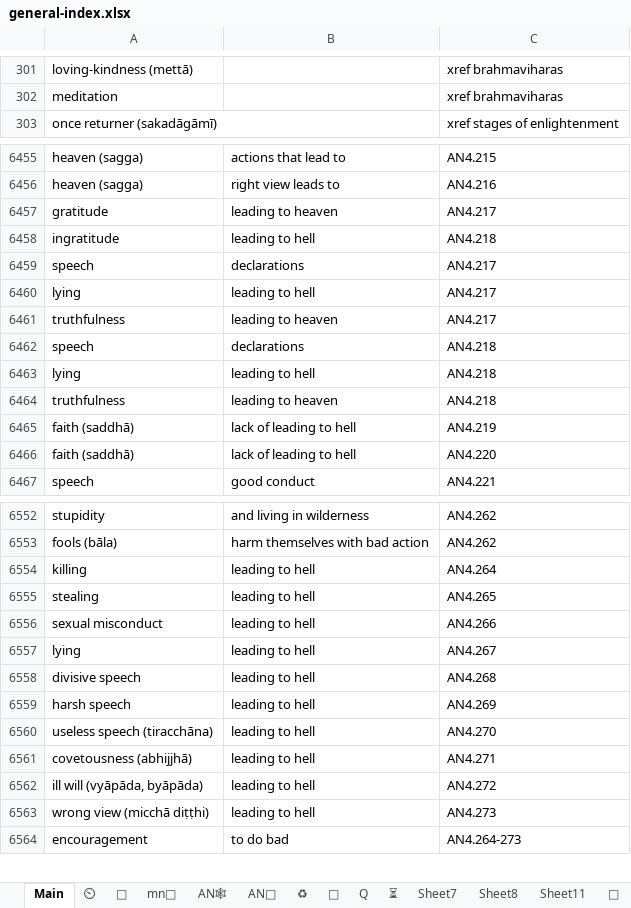
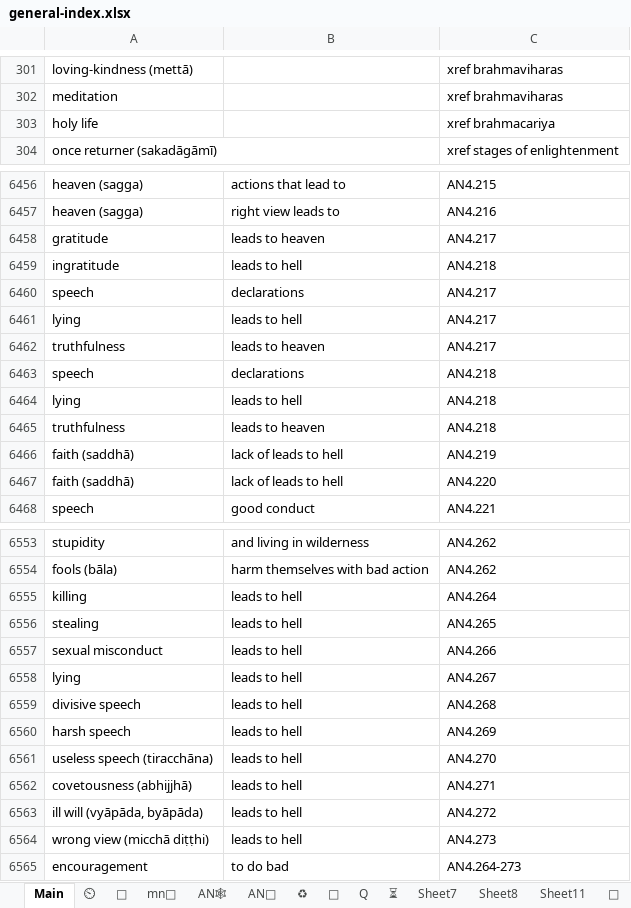
Before and after one commit to thesunshade/sutta-index, an Excel workbook: src/data/general-index.xlsx, sheet Main, drawn as a sheet; only a part is shown, gaps mark what is left out; values as stored, in another font and other column widths than the file's, no borders; conditional formats not drawn; addresses are those after the commit; the diff covers the shown part only; the diff names each change by its address in the sheet, - before the commit and + after, or states it on an @@ line.

```diff
--- a/src/data/general-index.xlsx (sheet Main)
+++ b/src/data/general-index.xlsx (sheet Main)
+row 303: holy life |  | xref brahmacariya
-B6458: leading to heaven
+B6458: leads to heaven
-B6459: leading to hell
+B6459: leads to hell
-B6461: leading to hell
+B6461: leads to hell
-B6462: leading to heaven
+B6462: leads to heaven
-B6464: leading to hell
+B6464: leads to hell
-B6465: leading to heaven
+B6465: leads to heaven
-B6466:B6467: lack of leading to hell
+B6466:B6467: lack of leads to hell
-B6555:B6564: leading to hell
+B6555:B6564: leads to hell
```
Also changed, not shown: 1 removed row and 79 edited cells elsewhere in this sheet, 10 other files.
